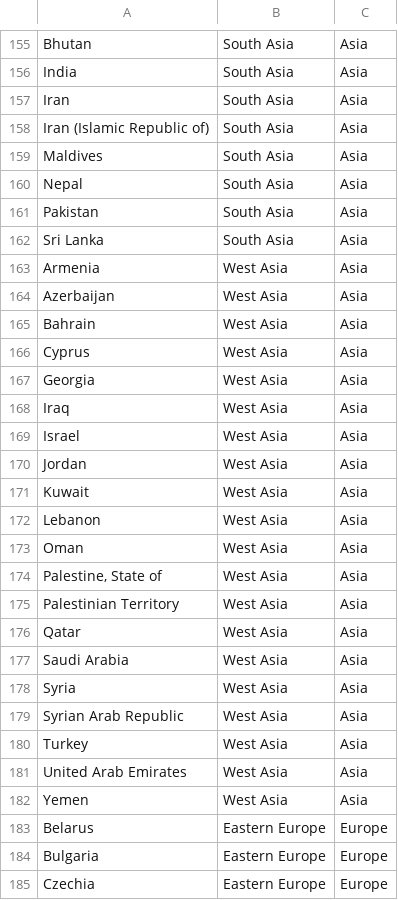
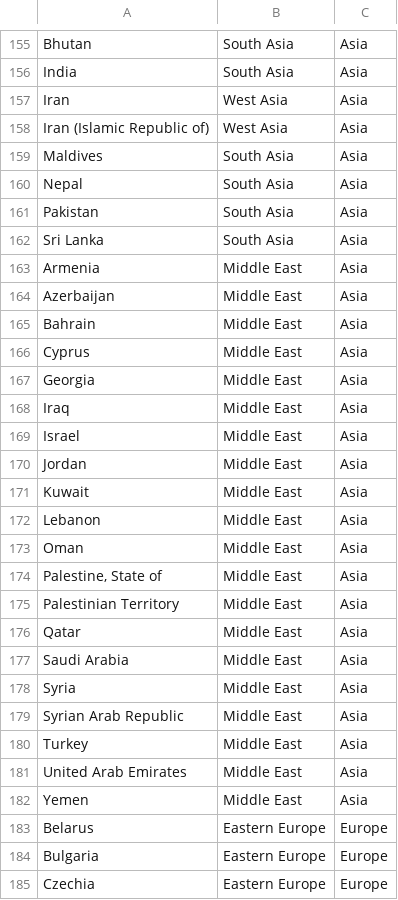
Before and after one commit to OpenTechStrategies/torque-sites, a CSV file: LLIIA2020/etl/regionconfig.csv, drawn as a sheet; only a part is shown, gaps mark what is left out; the diff covers the shown part only.

```diff
--- a/LLIIA2020/etl/regionconfig.csv
+++ b/LLIIA2020/etl/regionconfig.csv
@@ -156,4 +156,4 @@ Bhutan,South Asia,Asia
 India,South Asia,Asia
-Iran,South Asia,Asia
-Iran (Islamic Republic of),South Asia,Asia
+Iran,West Asia,Asia
+Iran (Islamic Republic of),West Asia,Asia
 Maldives,South Asia,Asia
@@ -162,22 +162,22 @@ Pakistan,South Asia,Asia
 Sri Lanka,South Asia,Asia
-Armenia,West Asia,Asia
-Azerbaijan,West Asia,Asia
-Bahrain,West Asia,Asia
-Cyprus,West Asia,Asia
-Georgia,West Asia,Asia
-Iraq,West Asia,Asia
-Israel,West Asia,Asia
-Jordan,West Asia,Asia
-Kuwait,West Asia,Asia
-Lebanon,West Asia,Asia
-Oman,West Asia,Asia
-"Palestine, State of",West Asia,Asia
-Palestinian Territory,West Asia,Asia
-Qatar,West Asia,Asia
-Saudi Arabia,West Asia,Asia
-Syria,West Asia,Asia
-Syrian Arab Republic,West Asia,Asia
-Turkey,West Asia,Asia
-United Arab Emirates,West Asia,Asia
-Yemen,West Asia,Asia
+Armenia,Middle East,Asia
+Azerbaijan,Middle East,Asia
+Bahrain,Middle East,Asia
+Cyprus,Middle East,Asia
+Georgia,Middle East,Asia
+Iraq,Middle East,Asia
+Israel,Middle East,Asia
+Jordan,Middle East,Asia
+Kuwait,Middle East,Asia
+Lebanon,Middle East,Asia
+Oman,Middle East,Asia
+"Palestine, State of",Middle East,Asia
+Palestinian Territory,Middle East,Asia
+Qatar,Middle East,Asia
+Saudi Arabia,Middle East,Asia
+Syria,Middle East,Asia
+Syrian Arab Republic,Middle East,Asia
+Turkey,Middle East,Asia
+United Arab Emirates,Middle East,Asia
+Yemen,Middle East,Asia
 Belarus,Eastern Europe,Europe
```
Also changed, not shown: 23 edited cells elsewhere in this file.
